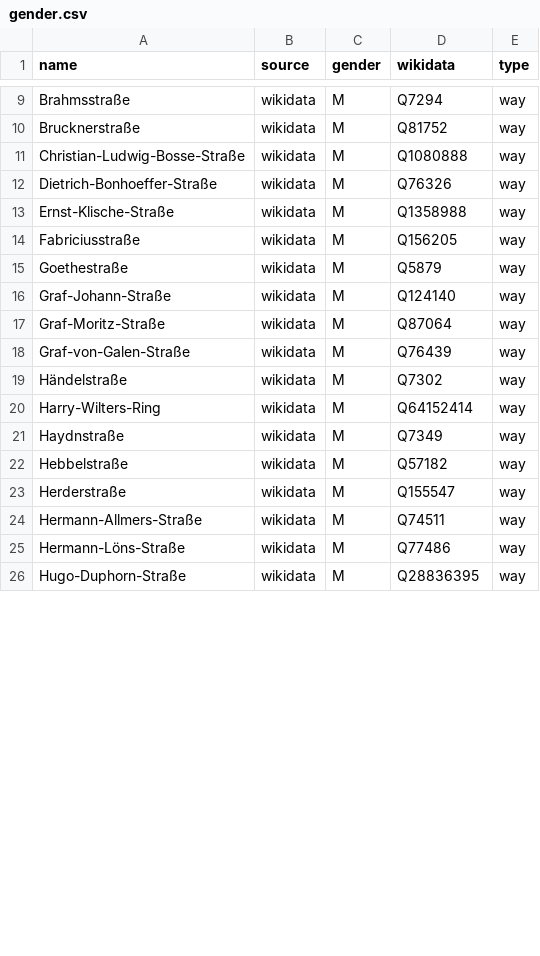
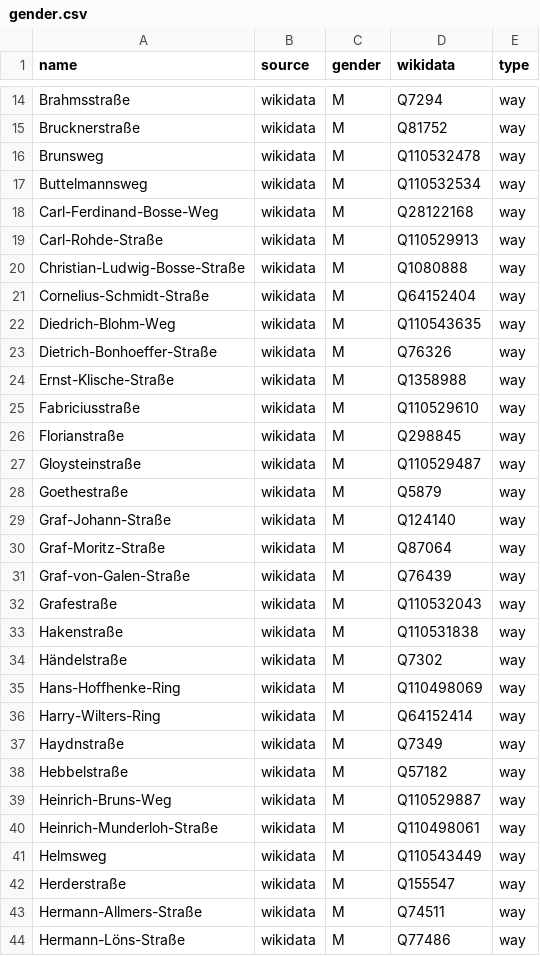
Before and after one commit to EqualStreetNames/equalstreetnames-rastede, a CSV file: data/gender.csv, drawn as a sheet; only a part is shown, gaps mark what is left out; the shorter side is filled out with more unchanged rows; the diff covers the shown part only.

```diff
--- a/data/gender.csv
+++ b/data/gender.csv
@@ -10,6 +15,14 @@ Brahmsstraße,wikidata,M,Q7294,way
 Brucknerstraße,wikidata,M,Q81752,way
+Brunsweg,wikidata,M,Q110532478,way
+Buttelmannsweg,wikidata,M,Q110532534,way
+Carl-Ferdinand-Bosse-Weg,wikidata,M,Q28122168,way
+Carl-Rohde-Straße,wikidata,M,Q110529913,way
 Christian-Ludwig-Bosse-Straße,wikidata,M,Q1080888,way
+Cornelius-Schmidt-Straße,wikidata,M,Q64152404,way
+Diedrich-Blohm-Weg,wikidata,M,Q110543635,way
 Dietrich-Bonhoeffer-Straße,wikidata,M,Q76326,way
 Ernst-Klische-Straße,wikidata,M,Q1358988,way
-Fabriciusstraße,wikidata,M,Q156205,way
+Fabriciusstraße,wikidata,M,Q110529610,way
+Florianstraße,wikidata,M,Q298845,way
+Gloysteinstraße,wikidata,M,Q110529487,way
 Goethestraße,wikidata,M,Q5879,way
@@ -18,3 +31,6 @@ Graf-Moritz-Straße,wikidata,M,Q87064,way
 Graf-von-Galen-Straße,wikidata,M,Q76439,way
+Grafestraße,wikidata,M,Q110532043,way
+Hakenstraße,wikidata,M,Q110531838,way
 Händelstraße,wikidata,M,Q7302,way
+Hans-Hoffhenke-Ring,wikidata,M,Q110498069,way
 Harry-Wilters-Ring,wikidata,M,Q64152414,way
@@ -22,2 +38,5 @@ Haydnstraße,wikidata,M,Q7349,way
 Hebbelstraße,wikidata,M,Q57182,way
+Heinrich-Bruns-Weg,wikidata,M,Q110529887,way
+Heinrich-Munderloh-Straße,wikidata,M,Q110498061,way
+Helmsweg,wikidata,M,Q110543449,way
 Herderstraße,wikidata,M,Q155547,way
```
Also changed, not shown: 20 added rows and 1 edited cell elsewhere in this file, data/other.csv, 2 other files.
